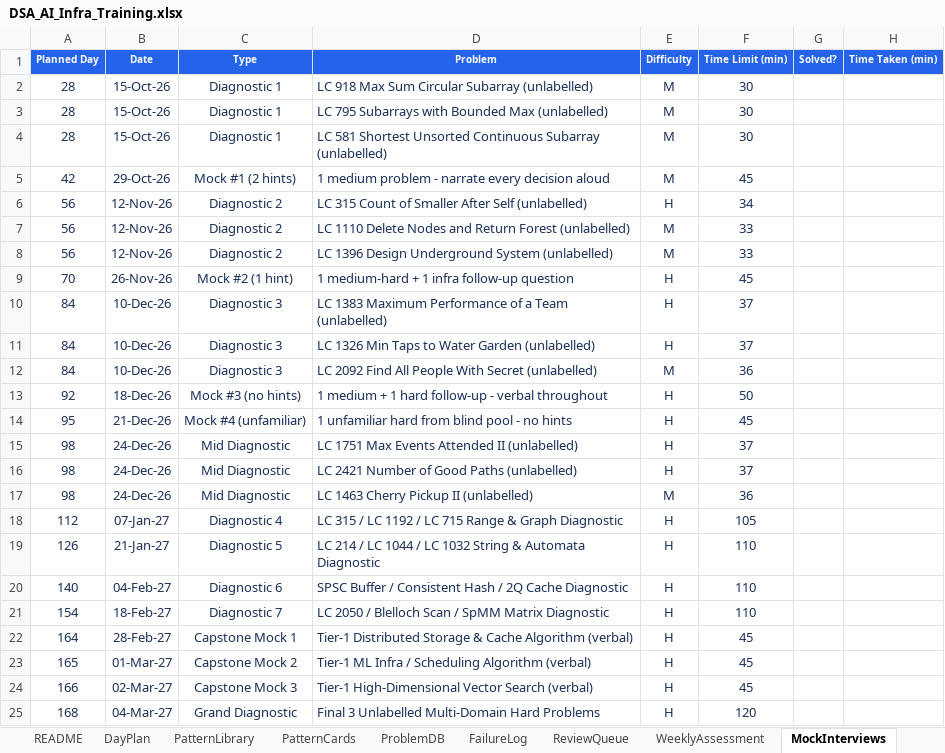
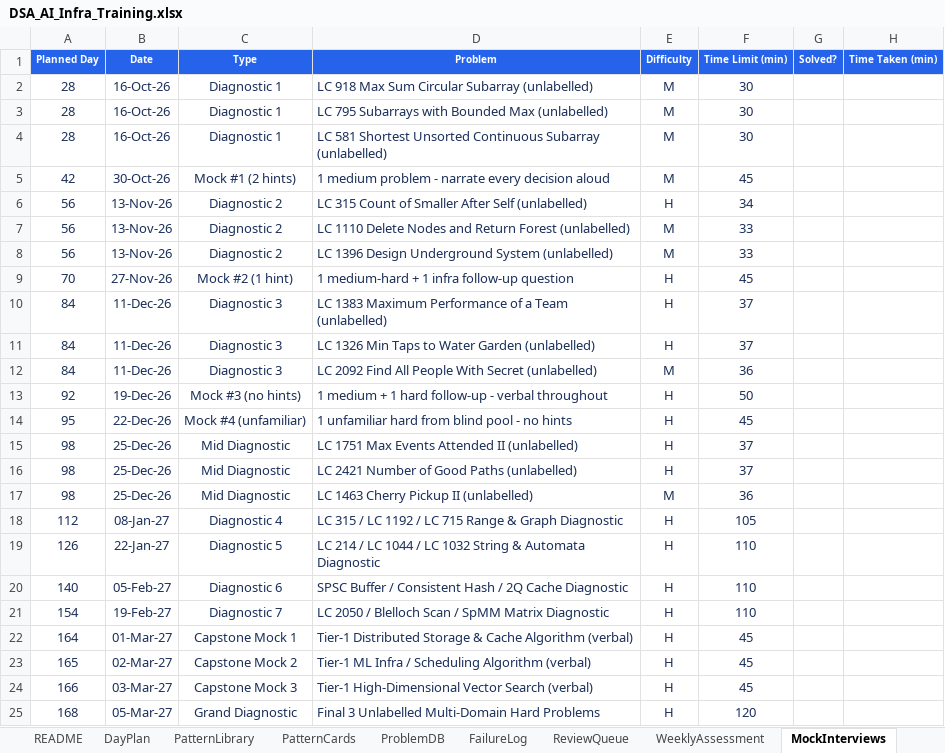
Before and after one commit to dhrv9023/map, an Excel workbook: DSA_AI_Infra_Training.xlsx, sheet MockInterviews, drawn as a sheet; only a part is shown; values as stored, in another font and other column widths than the file's, no borders; conditional formats not drawn; the diff names each change by its address in the sheet, - before the commit and + after, or states it on an @@ line.

```diff
--- a/DSA_AI_Infra_Training.xlsx (sheet MockInterviews)
+++ b/DSA_AI_Infra_Training.xlsx (sheet MockInterviews)
-B2:B4 (Date): 15-Oct-26
+B2:B4 (Date): 16-Oct-26
-B5 (Date): 29-Oct-26
+B5 (Date): 30-Oct-26
-B6:B8 (Date): 12-Nov-26
+B6:B8 (Date): 13-Nov-26
-B9 (Date): 26-Nov-26
+B9 (Date): 27-Nov-26
-B10:B12 (Date): 10-Dec-26
+B10:B12 (Date): 11-Dec-26
-B13 (Date): 18-Dec-26
+B13 (Date): 19-Dec-26
-B14 (Date): 21-Dec-26
+B14 (Date): 22-Dec-26
-B15:B17 (Date): 24-Dec-26
+B15:B17 (Date): 25-Dec-26
-B18 (Date): 07-Jan-27
+B18 (Date): 08-Jan-27
-B19 (Date): 21-Jan-27
+B19 (Date): 22-Jan-27
-B20 (Date): 04-Feb-27
+B20 (Date): 05-Feb-27
-B21 (Date): 18-Feb-27
+B21 (Date): 19-Feb-27
-B22 (Date): 28-Feb-27
+B22 (Date): 01-Mar-27
-B23 (Date): 01-Mar-27
+B23 (Date): 02-Mar-27
-B24 (Date): 02-Mar-27
+B24 (Date): 03-Mar-27
-B25 (Date): 04-Mar-27
+B25 (Date): 05-Mar-27
```
Also changed, not shown: sheet DayPlan, sheet Dashboard, sheet ProgressionCurve, sheet README, sheet ProblemDB, other sheet tabs, dsa/DSA_AI_Infra_Training.xlsx, 19 other files.
